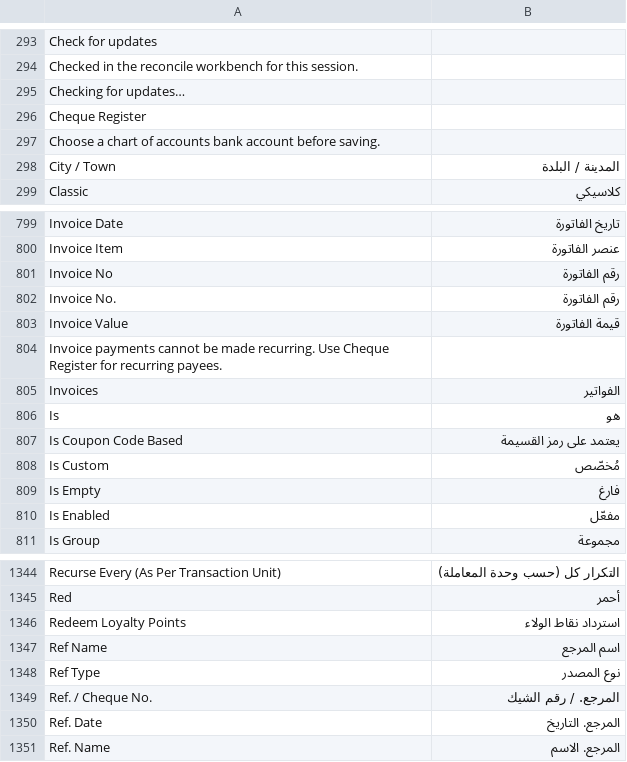
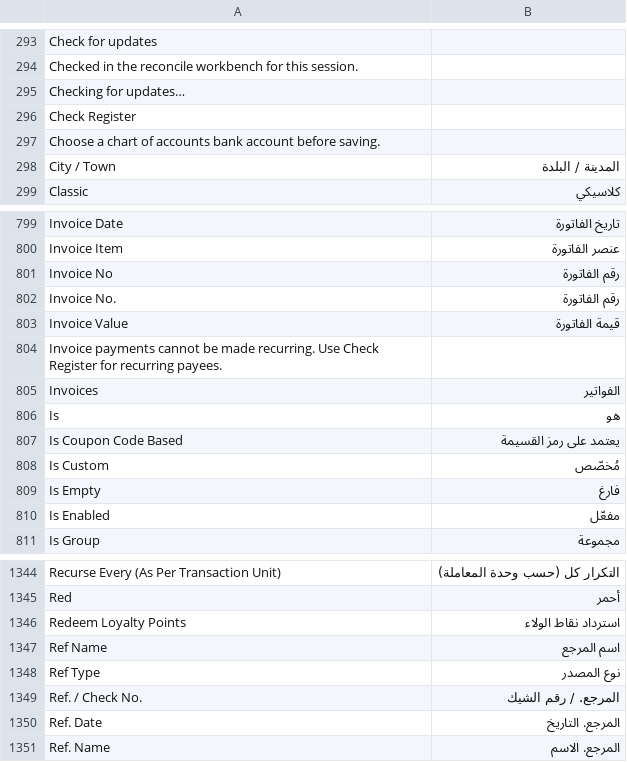
Before and after one commit to mencarii-hq/LiveBooks-Desktop, a CSV file: translations/ar.csv, drawn as a sheet; only a part is shown, gaps mark what is left out; the diff names each change by its address in the sheet, - before the commit and + after, or states it on an @@ line.

Commit message:
Update locales for Check printing and Cheque→Check labels.
Sync CSV sources and generated locale bundles with the new check UI strings.

```diff
--- a/translations/ar.csv
+++ b/translations/ar.csv
-A296: Cheque Register
+A296: Check Register
-A804: …recurring. Use Cheque Register for…
+A804: …recurring. Use Check Register for…
-A1349: Ref. / Cheque No.
+A1349: Ref. / Check No.
```
Also changed, not shown: translations/ca-ES.csv, translations/da.csv, 33 other files.
